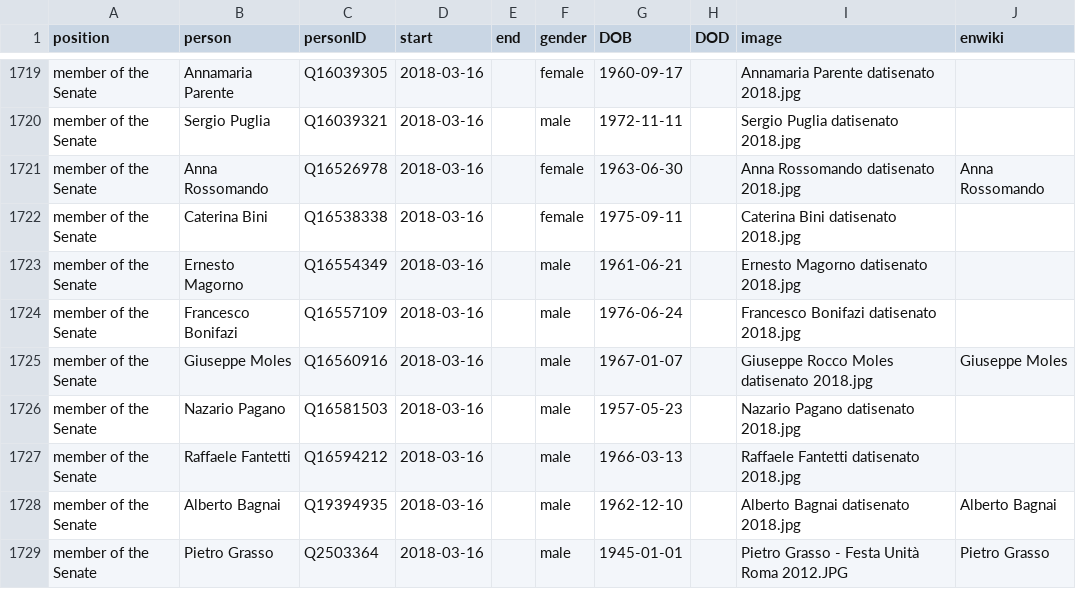
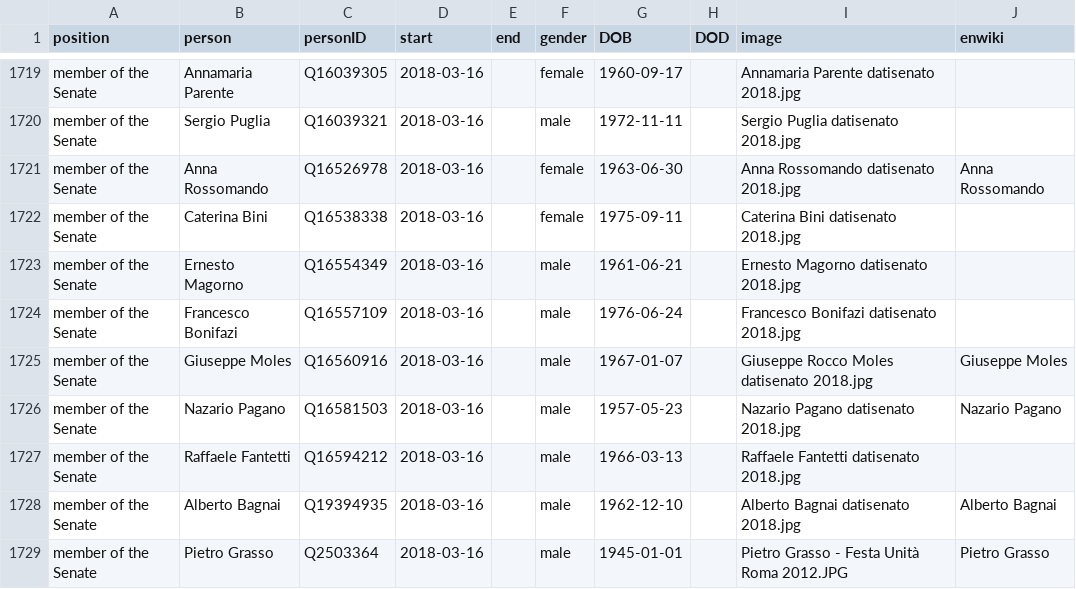
Before and after one commit to every-politician-scrapers/italy-ministers, a CSV file: html/legislators.csv, drawn as a sheet; only a part is shown, gaps mark what is left out.

Commit message:
PCB update

```diff
--- a/html/legislators.csv
+++ b/html/legislators.csv
@@ -1725,3 +1725,3 @@ member of the Senate,Francesco Bonifazi,Q16557109,2018-03-16,,male,1976-06-24,,F
 member of the Senate,Giuseppe Moles,Q16560916,2018-03-16,,male,1967-01-07,,Giuseppe Rocco Moles datisenato 2018.jpg,Giuseppe Moles
-member of the Senate,Nazario Pagano,Q16581503,2018-03-16,,male,1957-05-23,,Nazario Pagano datisenato 2018.jpg,
+member of the Senate,Nazario Pagano,Q16581503,2018-03-16,,male,1957-05-23,,Nazario Pagano datisenato 2018.jpg,Nazario Pagano
 member of the Senate,Raffaele Fantetti,Q16594212,2018-03-16,,male,1966-03-13,,Raffaele Fantetti datisenato 2018.jpg,
```
